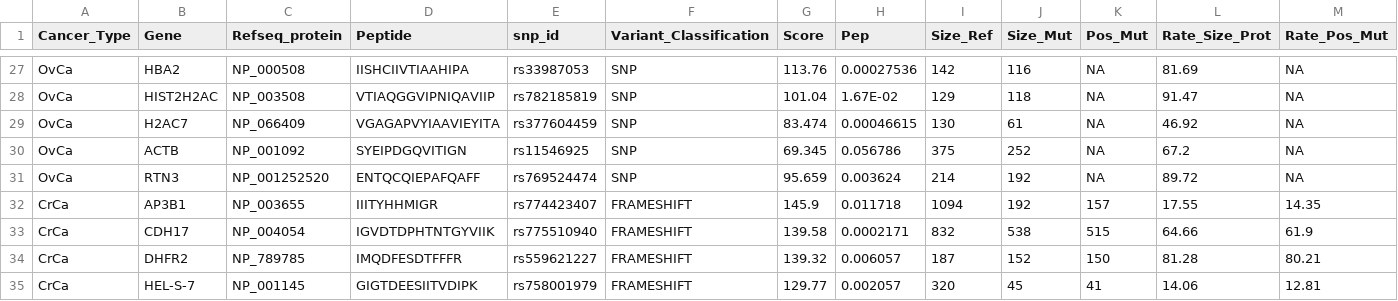
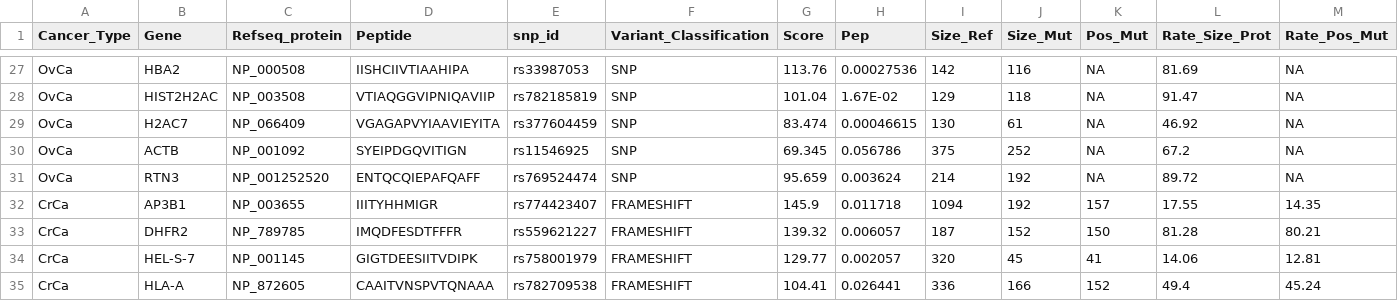
Before and after one commit to terrematte/dbPepVar, a TSV file: data/dbPepVar_PTC_Peptides.tsv, drawn as a sheet; only a part is shown, gaps mark what is left out; the shorter side is filled out with more unchanged rows; rows hold the shown columns only; the diff names each change by its address in the sheet, - before the commit and + after, or states it on an @@ line.

Commit message:
Update and remove false positive peptide.

```diff
--- a/data/dbPepVar_PTC_Peptides.tsv
+++ b/data/dbPepVar_PTC_Peptides.tsv
-row 33: CrCa | CDH17 | NP_004054 | IGVDTDPHTNTGYVIIK | rs775510940 | FRAMESHIFT | 139.58 | 0.0002171 | 832 | 538 | 515 | 64.66 | 61.9
```
Also changed, not shown: 2 other files.
